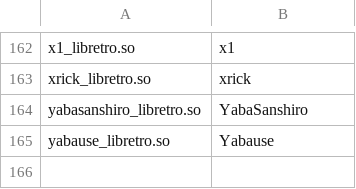
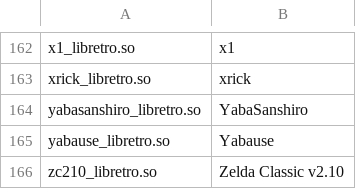
Before and after one commit to cizia64/CrossMix-OS, a CSV file: System/usr/trimui/scripts/core_folders.csv, drawn as a sheet; only a part is shown, gaps mark what is left out; the diff names each change by its address in the sheet, - before the commit and + after, or states it on an @@ line.

Commit message:
[Emus] Add ZQuest Classic core (#459)

```diff
--- a/System/usr/trimui/scripts/core_folders.csv
+++ b/System/usr/trimui/scripts/core_folders.csv
+row 166: zc210_libretro.so | Zelda Classic v2.10
```
Also changed, not shown: 32 other files.
